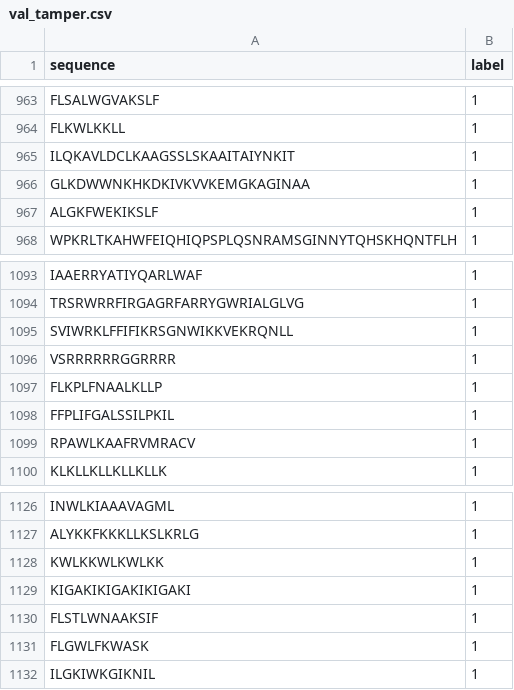
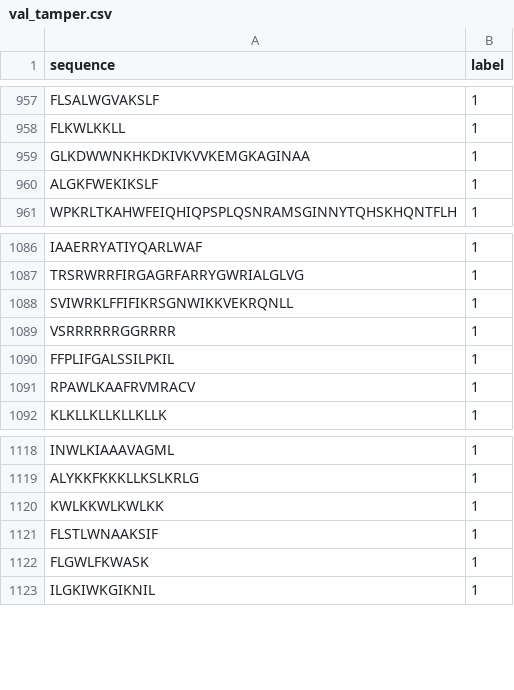
Before and after one commit to dtischler95/peptideTransformer, a CSV file: data/tamper_data/val_tamper.csv, drawn as a sheet; only a part is shown, gaps mark what is left out; the diff covers the shown part only; the diff names each change by its address in the sheet, - before the commit and + after, or states it on an @@ line.

```diff
--- a/data/tamper_data/val_tamper.csv
+++ b/data/tamper_data/val_tamper.csv
-row 965: ILQKAVLDCLKAAGSSLSKAAITAIYNKIT | 1
-row 1097: FLKPLFNAALKLLP | 1
-row 1129: KIGAKIKIGAKIKIGAKI | 1
```
Also changed, not shown: 6 removed rows elsewhere in this file, 1 other file.
